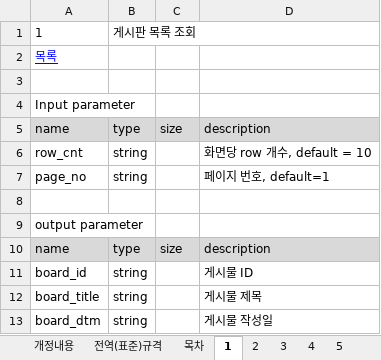
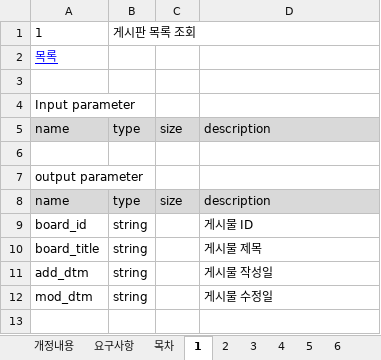
Before and after one commit to cri-kim/OldProject, an Excel workbook: 사전과제_API_규격서_v1.0_20200302.xlsx, sheet 1, drawn as a sheet; values as stored, in another font and other column widths than the file's, no borders; removed rows and columns are numbered as before the commit, all else as after; the diff names each change by its address in the sheet, - before the commit and + after, or states it on an @@ line.

```diff
--- a/사전과제_API_규격서_v1.0_20200302.xlsx (sheet 1)
+++ b/사전과제_API_규격서_v1.0_20200302.xlsx (sheet 1)
-sheet tab: 전역(표준)규격
+sheet tab: 요구사항
-row 6: row_cnt | string |  | 화면당 row 개수, default = 10
-row 7: page_no | string |  | 페이지 번호, default=1
-A11: board_dtm
+A11: add_dtm
+row 12: mod_dtm | string |  | 게시물 수정일
```
Also changed, not shown: sheet 요구사항, sheet 목차, sheet 2, sheet 4, sheet 6, sheet 3, 17 other files.
